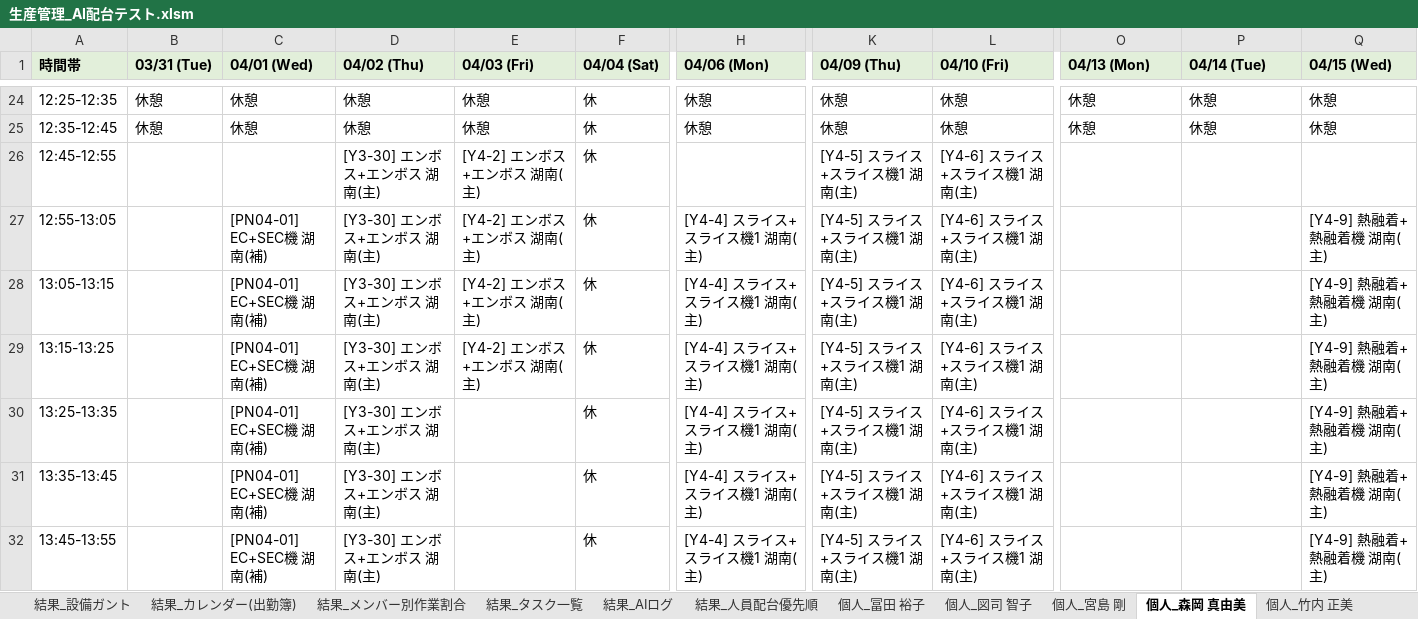
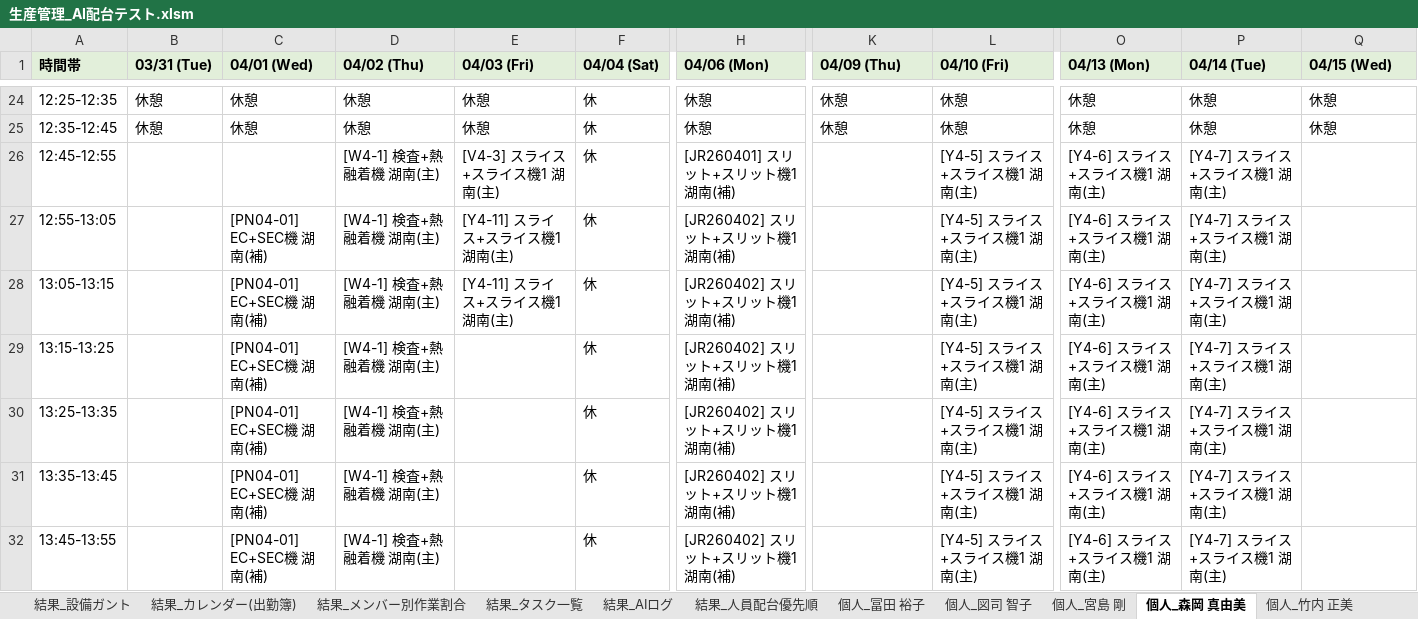
Before and after one commit to hosokawanagaokasangyou-dotcom/Production-Control-System, an Excel workbook: 細川/GoogleAIStudio/テストコード/生産管理_AI配台テスト.xlsm, sheet 個人_森岡 真由美, drawn as a sheet; only a part is shown, gaps mark what is left out; values as stored, in another font and other column widths than the file's, no borders; the diff covers the shown part only; the diff names each change by its address in the sheet, - before the commit and + after, or states it on an @@ line.

```diff
--- a/細川/GoogleAIStudio/テストコード/生産管理_AI配台テスト.xlsm (sheet 個人_森岡 真由美)
+++ b/細川/GoogleAIStudio/テストコード/生産管理_AI配台テスト.xlsm (sheet 個人_森岡 真由美)
-D26:D32 (04/02 (Thu)): [Y3-30] エンボス+エンボス 湖南(主)
+D26:D32 (04/02 (Thu)): [W4-1] 検査+熱融着機 湖南(主)
-E26 (04/03 (Fri)): [Y4-2] エンボス+エンボス 湖南(主)
+E26 (04/03 (Fri)): [V4-3] スライス+スライス機1 湖南(主)
-H26 (04/06 (Mon)): (empty)
+H26 (04/06 (Mon)): [JR260401] スリット+スリット機1 湖南(補)
-K26:K32 (04/09 (Thu)): [Y4-5] スライス+スライス機1 湖南(主)
+K26:K32 (04/09 (Thu)): (empty)
-L26:L32 (04/10 (Fri)): [Y4-6] スライス+スライス機1 湖南(主)
+L26:L32 (04/10 (Fri)): [Y4-5] スライス+スライス機1 湖南(主)
-O26:O32 (04/13 (Mon)): (empty)
+O26:O32 (04/13 (Mon)): [Y4-6] スライス+スライス機1 湖南(主)
-P26:P32 (04/14 (Tue)): (empty)
+P26:P32 (04/14 (Tue)): [Y4-7] スライス+スライス機1 湖南(主)
-E27:E28 (04/03 (Fri)): [Y4-2] エンボス+エンボス 湖南(主)
+E27:E28 (04/03 (Fri)): [Y4-11] スライス+スライス機1 湖南(主)
-H27:H32 (04/06 (Mon)): [Y4-4] スライス+スライス機1 湖南(主)
+H27:H32 (04/06 (Mon)): [JR260402] スリット+スリット機1 湖南(補)
-Q27:Q32 (04/15 (Wed)): [Y4-9] 熱融着+熱融着機 湖南(主)
+Q27:Q32 (04/15 (Wed)): (empty)
-E29 (04/03 (Fri)): [Y4-2] エンボス+エンボス 湖南(主)
+E29 (04/03 (Fri)): (empty)
```
Also changed, not shown: 243 edited cells elsewhere in this sheet, sheet LOG, sheet 結果_タスク一覧, sheet 結果_設備毎の時間割, sheet 結果_設備ガント, sheet 個人_宮島 剛, sheet 個人_冨田 裕子, 8 more sheets, charts or pictures, 細川/GoogleAIStudio/テストコード/master.xlsm, 4 other files.
